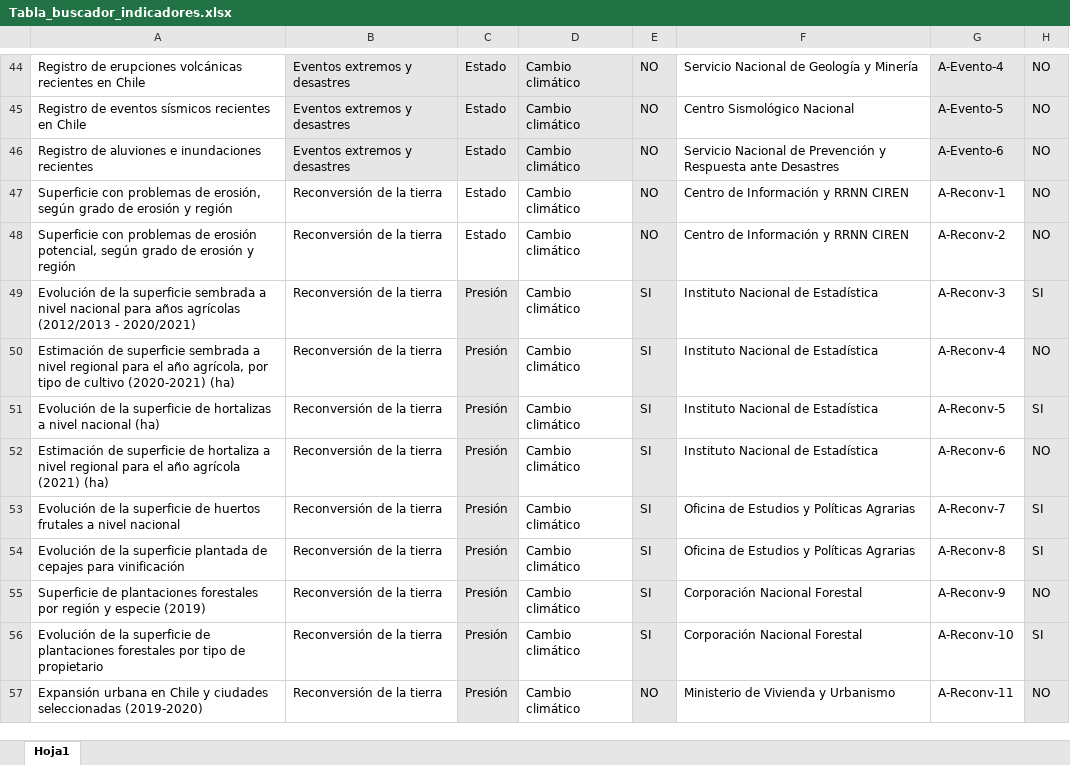
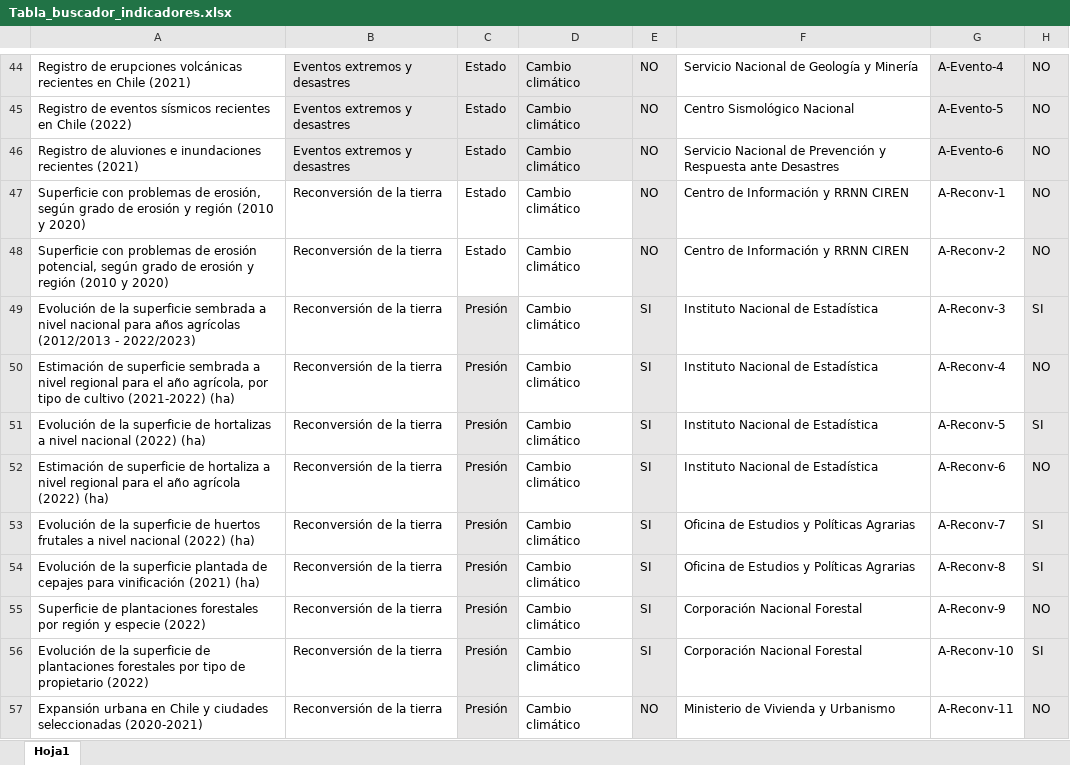
Before and after one commit to Eduardok31/BuscadorREMA23, an Excel workbook: Tabla_buscador_indicadores.xlsx, sheet Hoja1, drawn as a sheet; only a part is shown, gaps mark what is left out; values as stored, in another font and other column widths than the file's, no borders; the diff covers the shown part only; the diff names each change by its address in the sheet, - before the commit and + after, or states it on an @@ line.

```diff
--- a/Tabla_buscador_indicadores.xlsx (sheet Hoja1)
+++ b/Tabla_buscador_indicadores.xlsx (sheet Hoja1)
-A44: …en Chile
+A44: …en Chile (2021)
-A45: …en Chile
+A45: …en Chile (2022)
-A46: …inundaciones recientes
+A46: …inundaciones recientes (2021)
-A47: …y región
+A47: …y región (2010 y 2020)
-A48: …y región
+A48: …y región (2010 y 2020)
-A49: …(2012/2013 - 2020/2021)
+A49: …(2012/2013 - 2022/2023)
-A50: …de cultivo (2020-2021) (ha)
+A50: …de cultivo (2021-2022) (ha)
-A51: …nivel nacional (ha)
+A51: …nivel nacional (2022) (ha)
-A52: …año agrícola (2021) (ha)
+A52: …año agrícola (2022) (ha)
-A53: …nivel nacional
+A53: …nivel nacional (2022) (ha)
-A54: …para vinificación
+A54: …para vinificación (2021) (ha)
-A55: …y especie (2019)
+A55: …y especie (2022)
-A56: …de propietario
+A56: …de propietario (2022)
-A57: …ciudades seleccionadas (2019-2020)
+A57: …ciudades seleccionadas (2020-2021)
```
Also changed, not shown: 150 edited cells elsewhere in this sheet.
